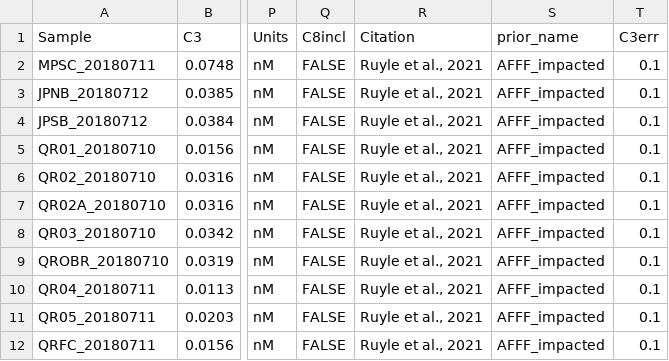
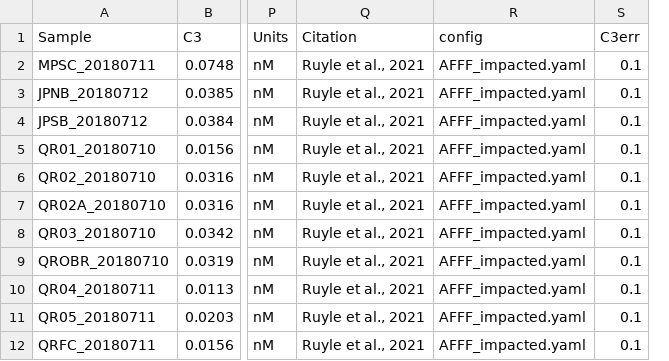
Before and after one commit to cpthackray/oxidizable-pfas-precursor-inference, a CSV file: data/Cape_Cod_rivers.csv, drawn as a sheet; only a part is shown, gaps mark what is left out; removed rows and columns are numbered as before the commit, all else as after; the diff names each change by its address in the sheet, - before the commit and + after, or states it on an @@ line.

```diff
--- a/data/Cape_Cod_rivers.csv
+++ b/data/Cape_Cod_rivers.csv
-column Q (C8incl), rows 2-12: all FALSE
-column S (prior_name), rows 2-12: all AFFF_impacted
+column R (config), rows 2-12: all AFFF_impacted.yaml
```
Also changed, not shown: data/AFFF_stocks.csv, 8 other files.
